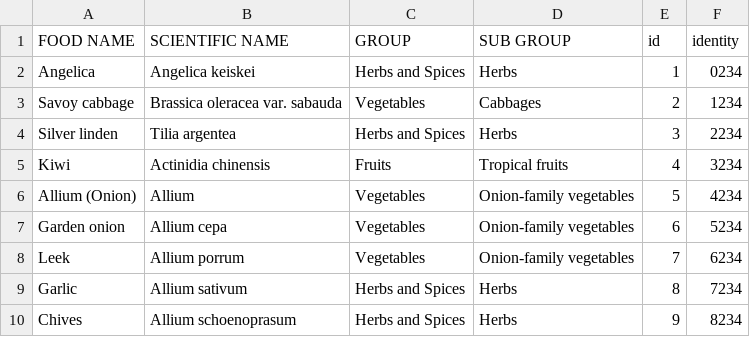
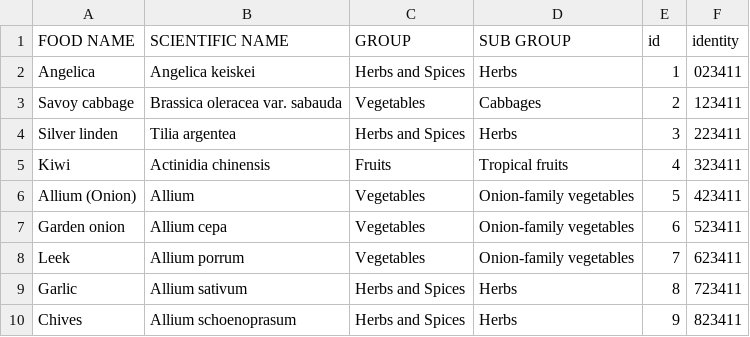
Before and after one commit to MKHelpingHands/git-api-exp, a CSV file: data/prod/data.csv, drawn as a sheet.

Commit message:
Modified Msg2

```diff
--- a/data/prod/data.csv
+++ b/data/prod/data.csv
@@ -1,10 +1,10 @@
 FOOD NAME,SCIENTIFIC NAME,GROUP,SUB GROUP,id,identity
-Angelica,Angelica keiskei,Herbs and Spices,Herbs,1,0234
-Savoy cabbage,Brassica oleracea var. sabauda,Vegetables,Cabbages,2,1234
-Silver linden,Tilia argentea,Herbs and Spices,Herbs,3,2234
-Kiwi,Actinidia chinensis,Fruits,Tropical fruits,4,3234
-Allium (Onion),Allium,Vegetables,Onion-family vegetables,5,4234
-Garden onion,Allium cepa,Vegetables,Onion-family vegetables,6,5234
-Leek,Allium porrum,Vegetables,Onion-family vegetables,7,6234
-Garlic,Allium sativum,Herbs and Spices,Herbs,8,7234
-Chives,Allium schoenoprasum,Herbs and Spices,Herbs,9,8234
+Angelica,Angelica keiskei,Herbs and Spices,Herbs,1,023411
+Savoy cabbage,Brassica oleracea var. sabauda,Vegetables,Cabbages,2,123411
+Silver linden,Tilia argentea,Herbs and Spices,Herbs,3,223411
+Kiwi,Actinidia chinensis,Fruits,Tropical fruits,4,323411
+Allium (Onion),Allium,Vegetables,Onion-family vegetables,5,423411
+Garden onion,Allium cepa,Vegetables,Onion-family vegetables,6,523411
+Leek,Allium porrum,Vegetables,Onion-family vegetables,7,623411
+Garlic,Allium sativum,Herbs and Spices,Herbs,8,723411
+Chives,Allium schoenoprasum,Herbs and Spices,Herbs,9,823411
```
